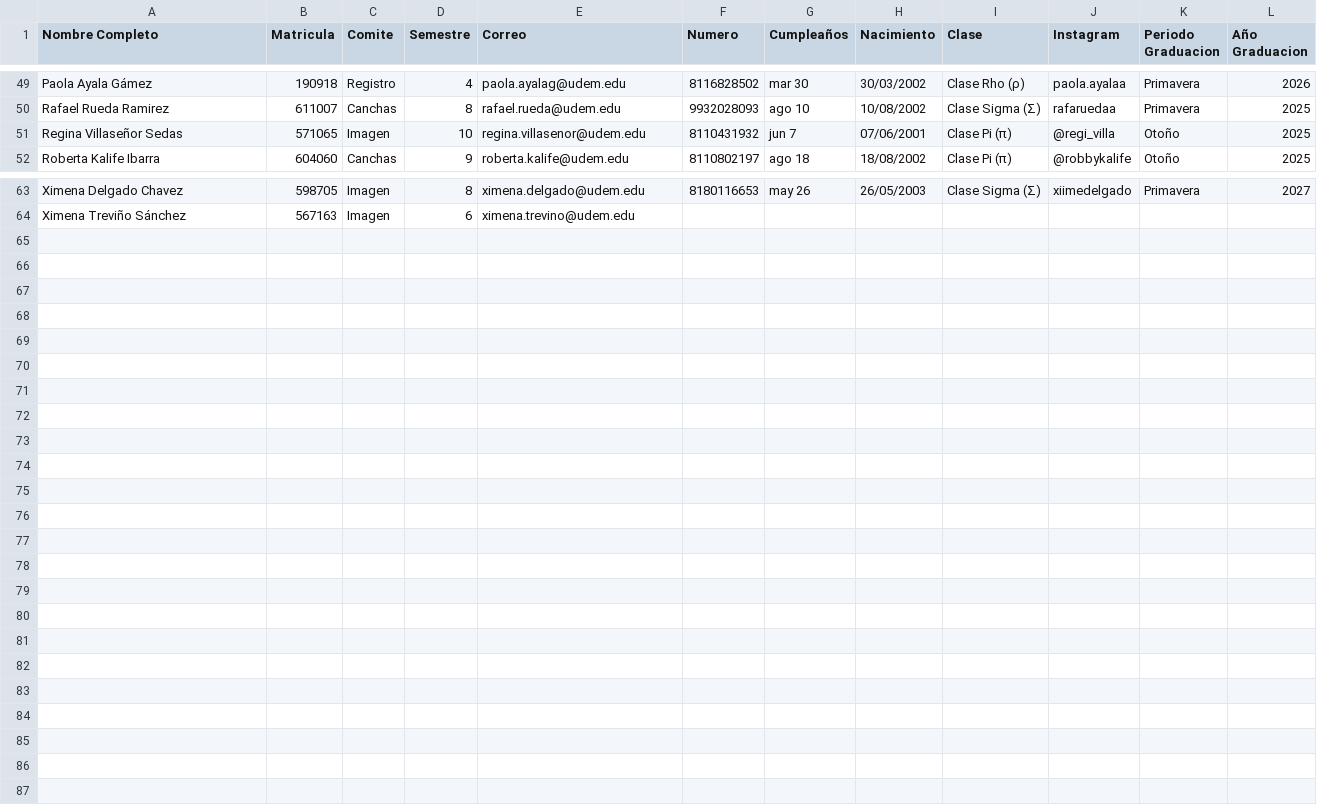
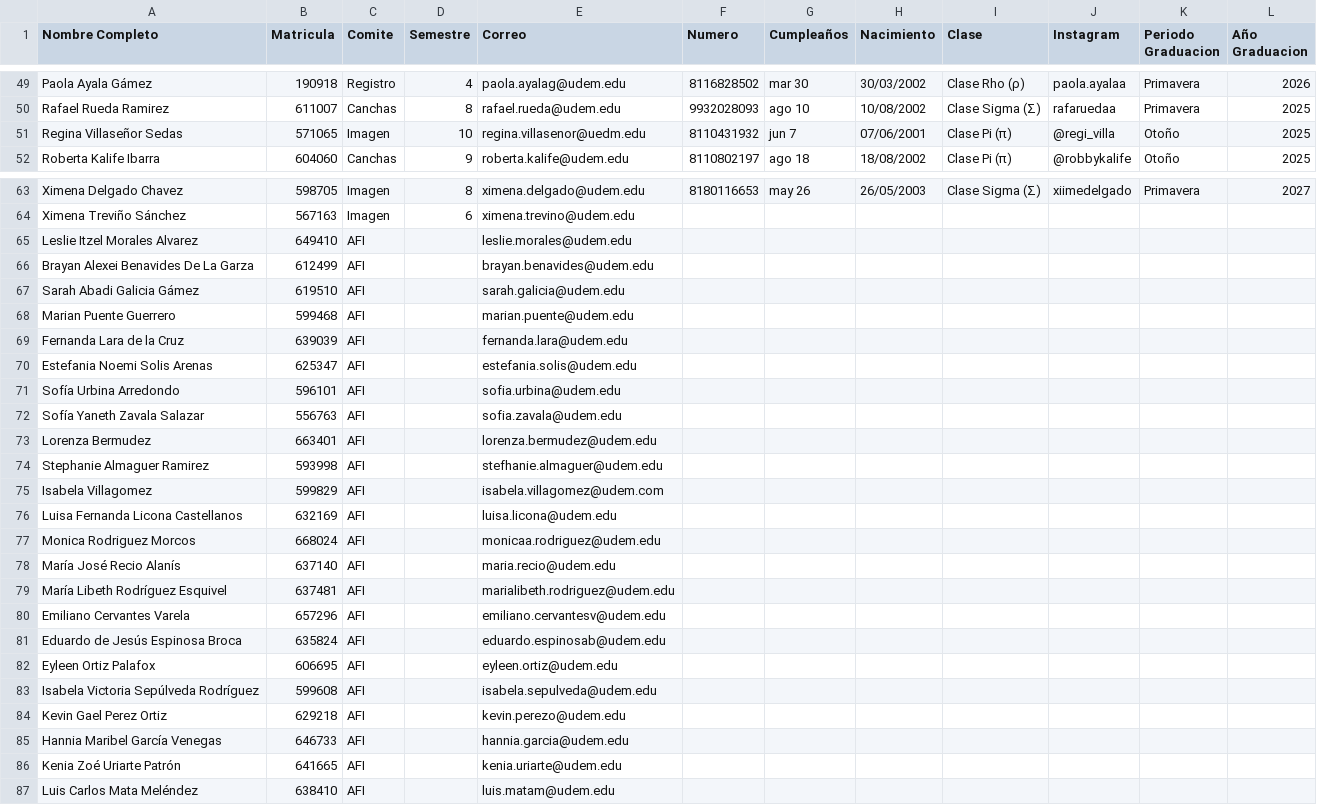
Before and after one commit to Drums180/Phide_Attendance, a CSV file: databases/fraternos.csv, drawn as a sheet; only a part is shown, gaps mark what is left out; the diff covers the shown part only.

```diff
--- a/databases/fraternos.csv
+++ b/databases/fraternos.csv
@@ -50,3 +50,3 @@ Paola Ayala Gámez,190918,Registro,4,paola.ayalag@udem.edu,8116828502,mar 30,30/
 Rafael Rueda Ramirez,611007,Canchas,8,rafael.rueda@udem.edu,9932028093,ago 10,10/08/2002,Clase Sigma (Σ),rafaruedaa,Primavera,2025
-Regina Villaseñor Sedas,571065,Imagen,10,regina.villasenor@udem.edu,8110431932,jun 7,07/06/2001,Clase Pi (π),@regi_villa,Otoño,2025
+Regina Villaseñor Sedas,571065,Imagen,10,regina.villasenor@uedm.edu,8110431932,jun 7,07/06/2001,Clase Pi (π),@regi_villa,Otoño,2025
 Roberta Kalife Ibarra,604060,Canchas,9,roberta.kalife@udem.edu,8110802197,ago 18,18/08/2002,Clase Pi (π),@robbykalife,Otoño,2025
@@ -64 +64,24 @@ Ximena Delgado Chavez ,598705,Imagen,8,ximena.delgado@udem.edu,8180116653,may 26
 Ximena Treviño Sánchez ,567163,Imagen,6,ximena.trevino@udem.edu,,,,,,,
+Leslie Itzel Morales Alvarez,649410,AFI,,leslie.morales@udem.edu,,,,,,,
+Brayan Alexei Benavides De La Garza ,612499,AFI,,brayan.benavides@udem.edu,,,,,,,
+Sarah Abadi Galicia Gámez ,619510,AFI,,sarah.galicia@udem.edu,,,,,,,
+Marian Puente Guerrero,599468,AFI,,marian.puente@udem.edu,,,,,,,
+Fernanda Lara de la Cruz,639039,AFI,,fernanda.lara@udem.edu,,,,,,,
+Estefania Noemi Solis Arenas,625347,AFI,,estefania.solis@udem.edu,,,,,,,
+Sofía Urbina Arredondo,596101,AFI,,sofia.urbina@udem.edu,,,,,,,
+Sofía Yaneth Zavala Salazar ,556763,AFI,,sofia.zavala@udem.edu,,,,,,,
+Lorenza Bermudez,663401,AFI,,lorenza.bermudez@udem.edu,,,,,,,
+Stephanie Almaguer Ramirez,593998,AFI,,stefhanie.almaguer@udem.edu,,,,,,,
+Isabela Villagomez,599829,AFI,,isabela.villagomez@udem.com,,,,,,,
+Luisa Fernanda Licona Castellanos,632169,AFI,,luisa.licona@udem.edu,,,,,,,
+Monica Rodriguez Morcos,668024,AFI,,monicaa.rodriguez@udem.edu,,,,,,,
+María José Recio Alanís,637140,AFI,,maria.recio@udem.edu,,,,,,,
+María Libeth Rodríguez Esquivel,637481,AFI,,marialibeth.rodriguez@udem.edu,,,,,,,
+Emiliano Cervantes Varela ,657296,AFI,,emiliano.cervantesv@udem.edu,,,,,,,
+Eduardo de Jesús Espinosa Broca ,635824,AFI,,eduardo.espinosab@udem.edu,,,,,,,
+Eyleen Ortiz Palafox,606695,AFI,,eyleen.ortiz@udem.edu,,,,,,,
+Isabela Victoria Sepúlveda Rodríguez ,599608,AFI,,isabela.sepulveda@udem.edu ,,,,,,,
+Kevin Gael Perez Ortiz,629218,AFI,,kevin.perezo@udem.edu,,,,,,,
+Hannia Maribel García Venegas,646733,AFI,,hannia.garcia@udem.edu,,,,,,,
+Kenia Zoé Uriarte Patrón ,641665,AFI,,kenia.uriarte@udem.edu,,,,,,,
+Luis Carlos Mata Meléndez ,638410,AFI,,luis.matam@udem.edu,,,,,,,
```
Also changed, not shown: 1 edited cell elsewhere in this file, 26 other files.
